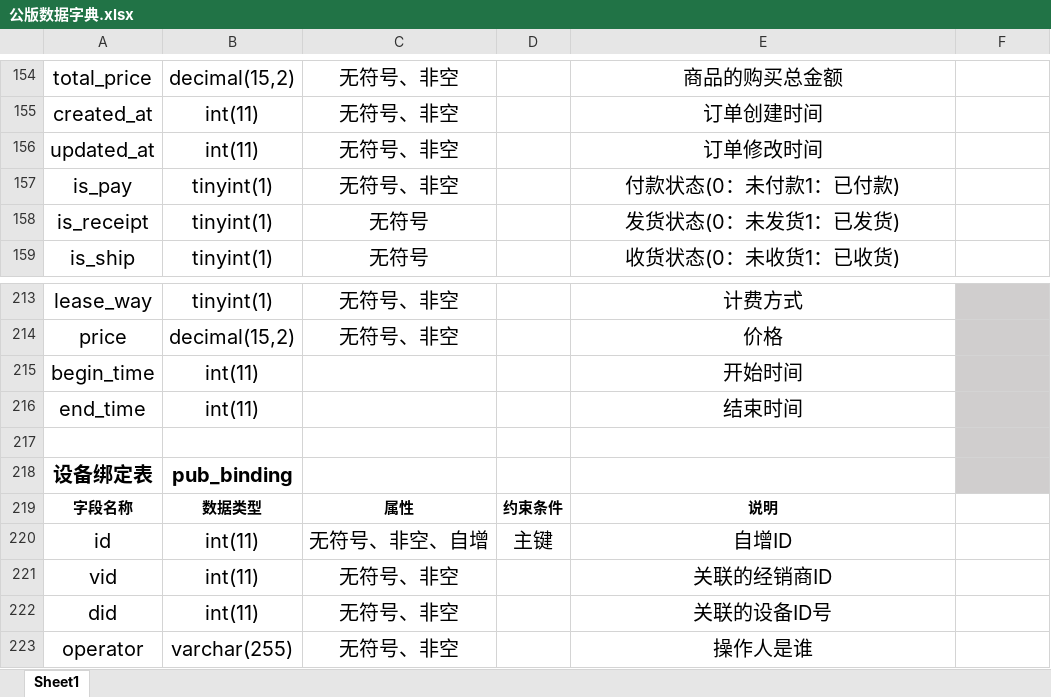
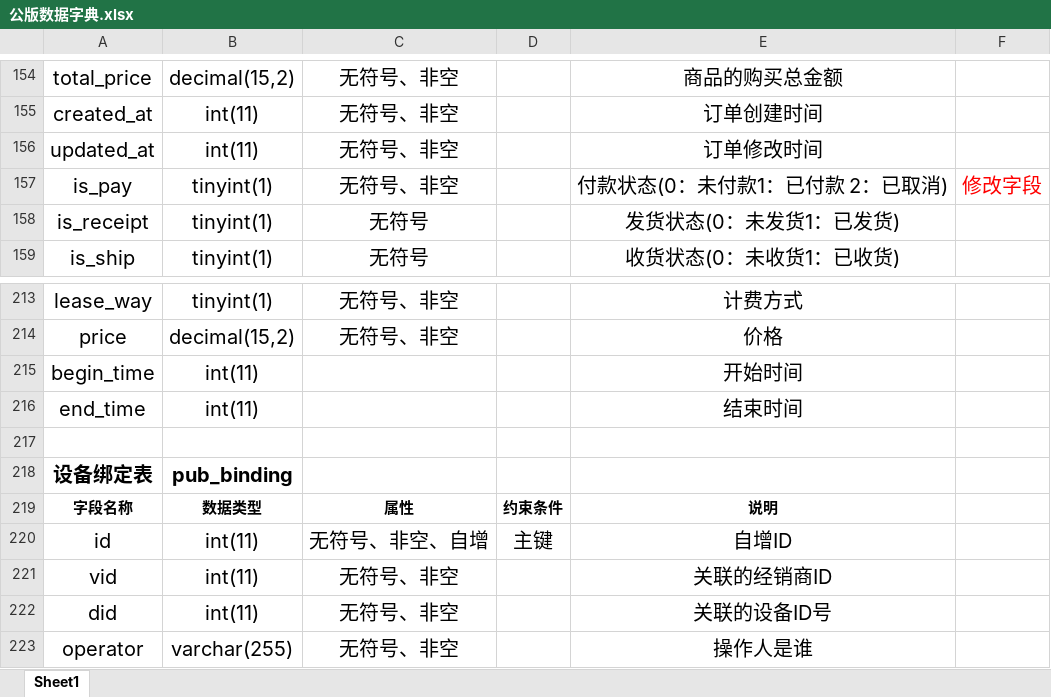
Before and after one commit to panhhonggang/dianqiu, an Excel workbook: doc/支持文件/公版数据字典.xlsx, sheet Sheet1, drawn as a sheet; only a part is shown, gaps mark what is left out; values as stored, in another font and other column widths than the file's, no borders; the diff covers the shown part only; the diff names each change by its address in the sheet, - before the commit and + after, or states it on an @@ line.

Commit message:
修改字段 付款状态增加 已取消

```diff
--- a/doc/支持文件/公版数据字典.xlsx (sheet Sheet1)
+++ b/doc/支持文件/公版数据字典.xlsx (sheet Sheet1)
-E157: 付款状态(0：未付款1：已付款)
+E157: 付款状态(0：未付款1：已付款 2：已取消)
-F157: (empty)
+F157: 修改字段
-F213:F218 fill: #D0CECE
+F213:F218 fill: none
```
Also changed, not shown: cell formats elsewhere in this sheet, 3 other files.
